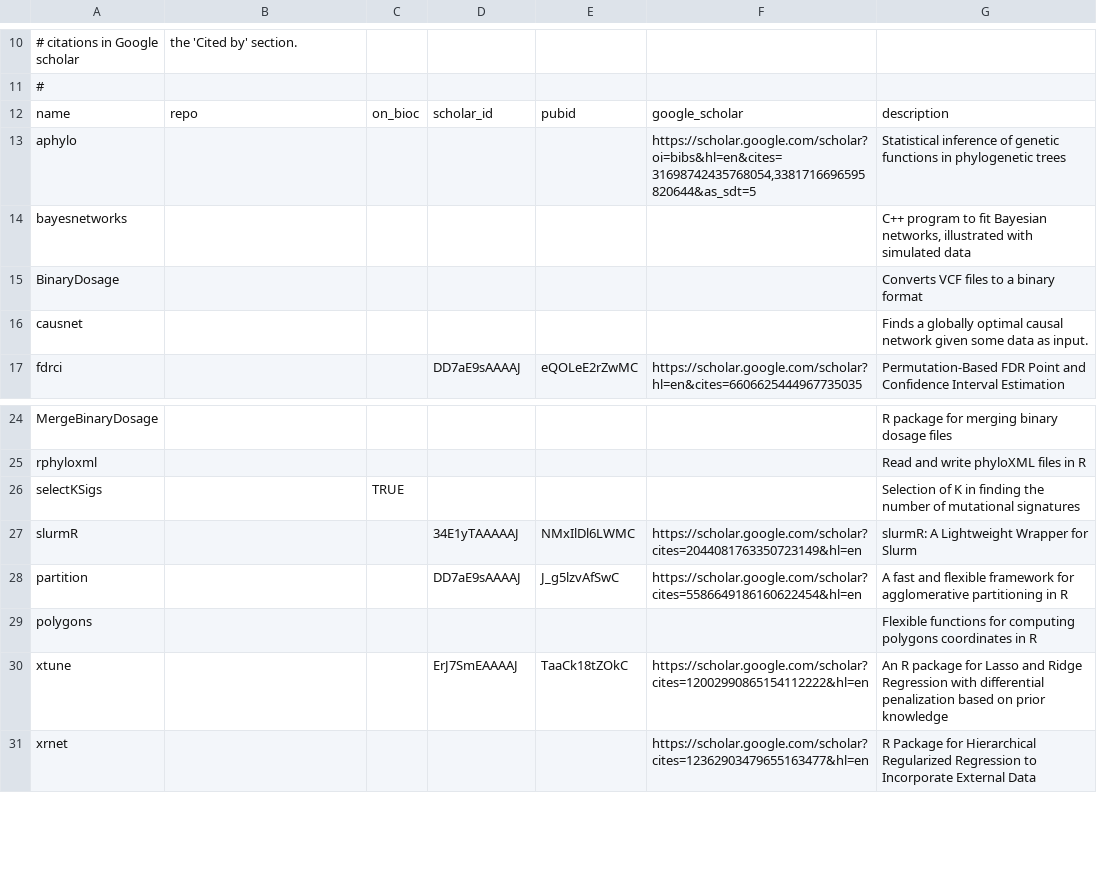
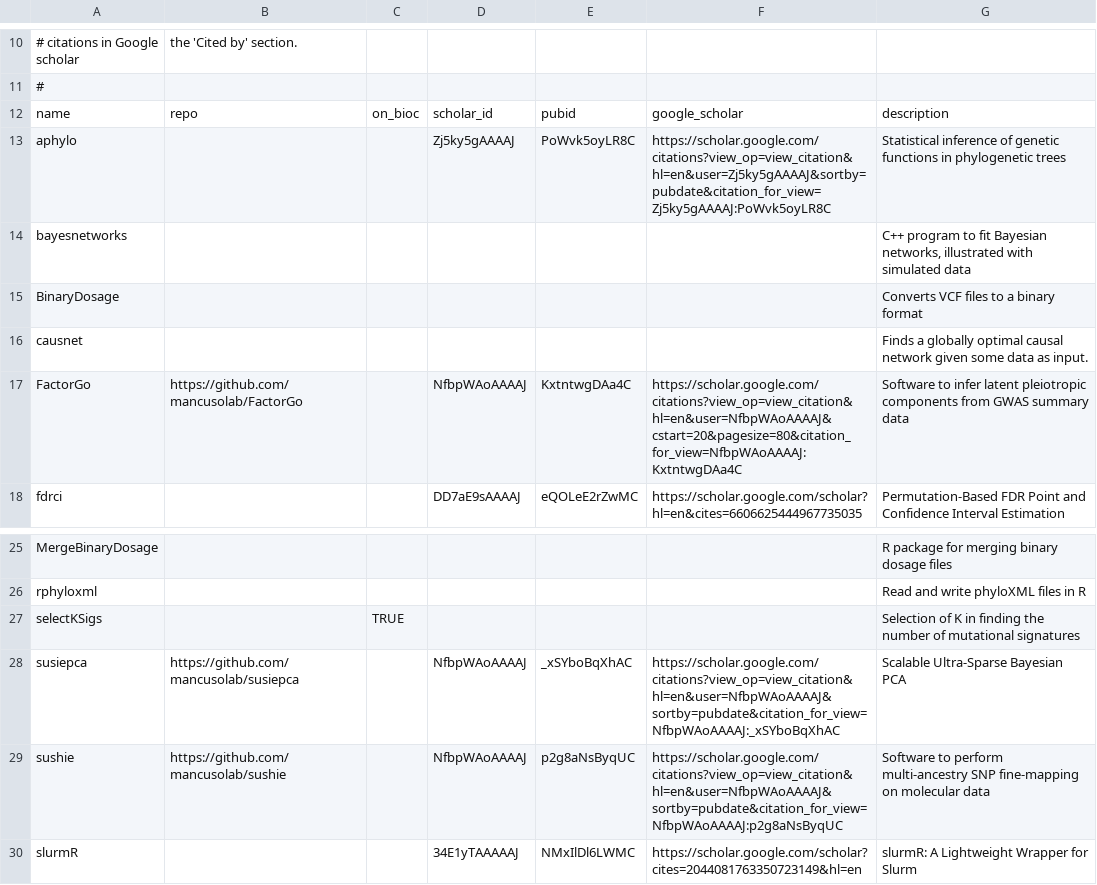
Before and after one commit to USCbiostats/software-dev, a CSV file: packages.csv, drawn as a sheet; only a part is shown, gaps mark what is left out; the shorter side is filled out with more unchanged rows.

```diff
--- a/packages.csv
+++ b/packages.csv
@@ -12,3 +12,3 @@
 name,repo,on_bioc,scholar_id,pubid,google_scholar,description
-aphylo,,,,,"https://scholar.google.com/scholar?oi=bibs&hl=en&cites=31698742435768054,3381716696595820644&as_sdt=5",Statistical inference of genetic functions in phylogenetic trees
+aphylo,,,Zj5ky5gAAAAJ,PoWvk5oyLR8C,https://scholar.google.com/citations?view_op=view_citation&hl=en&user=Zj5ky5gAAAAJ&sortby=pubdate&citation_for_view=Zj5ky5gAAAAJ:PoWvk5oyLR8C,Statistical inference of genetic functions in phylogenetic trees
 bayesnetworks,,,,,,"C++ program to fit Bayesian networks, illustrated with simulated data"
@@ -16,2 +16,3 @@ BinaryDosage,,,,,,Converts VCF files to a binary format
 causnet,,,,,,Finds a globally optimal causal network given some data as input.
+FactorGo,https://github.com/mancusolab/FactorGo,,NfbpWAoAAAAJ,KxtntwgDAa4C,https://scholar.google.com/citations?view_op=view_citation&hl=en&user=NfbpWAoAAAAJ&cstart=20&pagesize=80&citation_for_view=NfbpWAoAAAAJ:KxtntwgDAa4C,Software to infer latent pleiotropic components from GWAS summary data
 fdrci,,,DD7aE9sAAAAJ,eQOLeE2rZwMC,https://scholar.google.com/scholar?hl=en&cites=6606625444967735035,Permutation-Based FDR Point and Confidence Interval Estimation
@@ -26,2 +27,4 @@ rphyloxml,,,,,,Read and write phyloXML files in R
 selectKSigs,,TRUE,,,,Selection of K in finding the number of mutational signatures
+susiepca,https://github.com/mancusolab/susiepca,,NfbpWAoAAAAJ,_xSYboBqXhAC,https://scholar.google.com/citations?view_op=view_citation&hl=en&user=NfbpWAoAAAAJ&sortby=pubdate&citation_for_view=NfbpWAoAAAAJ:_xSYboBqXhAC,Scalable Ultra-Sparse Bayesian PCA
+sushie,https://github.com/mancusolab/sushie,,NfbpWAoAAAAJ,p2g8aNsByqUC,https://scholar.google.com/citations?view_op=view_citation&hl=en&user=NfbpWAoAAAAJ&sortby=pubdate&citation_for_view=NfbpWAoAAAAJ:p2g8aNsByqUC,Software to perform multi-ancestry SNP fine-mapping on molecular data
 slurmR,,,34E1yTAAAAAJ,NMxIlDl6LWMC,https://scholar.google.com/scholar?cites=2044081763350723149&hl=en,slurmR: A Lightweight Wrapper for Slurm
```
Also changed, not shown: 2 other files.
